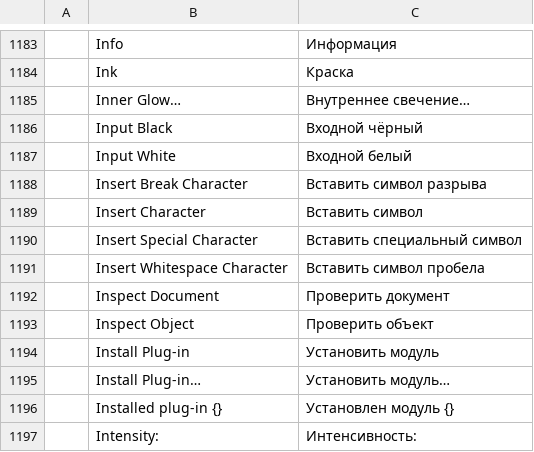
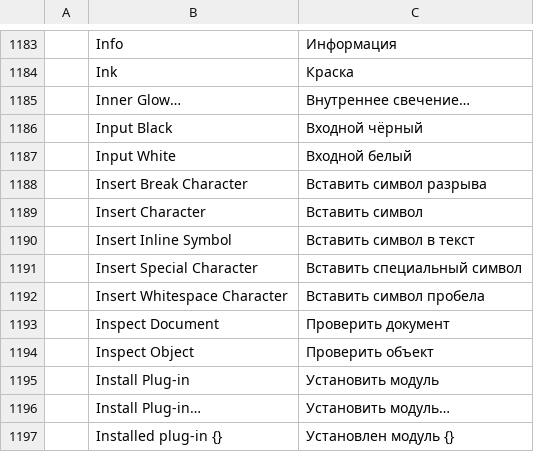
Before and after one commit to treeforjs/vectorcraft, a TSV file: crates/ui-egui/src/i18n/ru.tsv, drawn as a sheet; only a part is shown, gaps mark what is left out; the shorter side is filled out with more unchanged rows; the diff names each change by its address in the sheet, - before the commit and + after, or states it on an @@ line.

Commit message:
M7: inline symbols in text
Document symbols placed inline in a run of type (beyond Illustrator; like
InDesign inline anchored objects): TextRun.inline holds the symbol, scale and
shift; the run is one U+FFFC laid out as a glyph sized to the art, centred on
the cap height. text.insertInline and Type > Insert Inline Symbol; editing
keeps the graphic whole; canvas, SVG (<use>) and PDF draw the art; Create
Outlines turns it into a symbol instance.

```diff
--- a/crates/ui-egui/src/i18n/ru.tsv
+++ b/crates/ui-egui/src/i18n/ru.tsv
+row 1190:  | Insert Inline Symbol | Вставить символ в текст
```
Also changed, not shown: crates/ui-egui/src/i18n/cs.tsv, crates/ui-egui/src/i18n/es.tsv, 46 other files.
